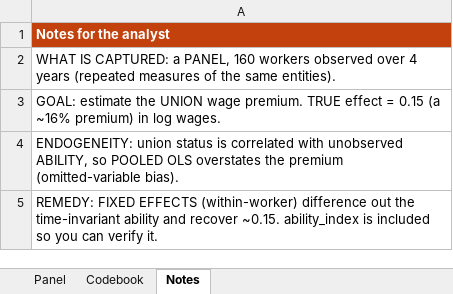
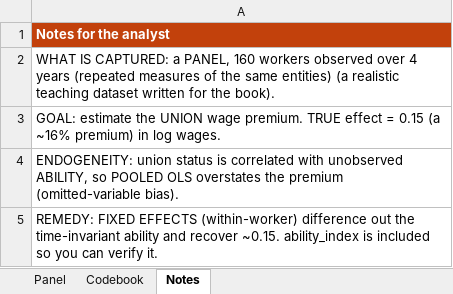
Before and after one commit to johnfisher-ai/Statistics-Data-Science-AI-Visual-Book, an Excel workbook: data/econometrics-and-panel-data--panel.xlsx, sheet Notes, drawn as a sheet; values as stored, in another font and other column widths than the file's, no borders; the diff names each change by its address in the sheet, - before the commit and + after, or states it on an @@ line.

```diff
--- a/data/econometrics-and-panel-data--panel.xlsx (sheet Notes)
+++ b/data/econometrics-and-panel-data--panel.xlsx (sheet Notes)
-A2: …the same entities).
+A2: …the same entities) (a realistic teaching dataset written for the book).
```
Also changed, not shown: 3 other files.
